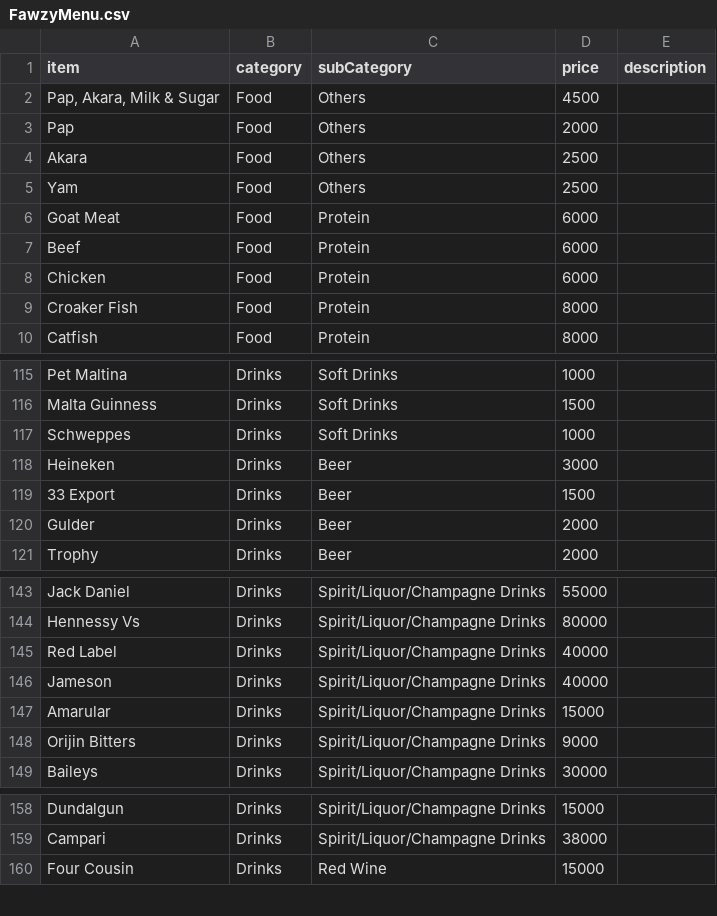
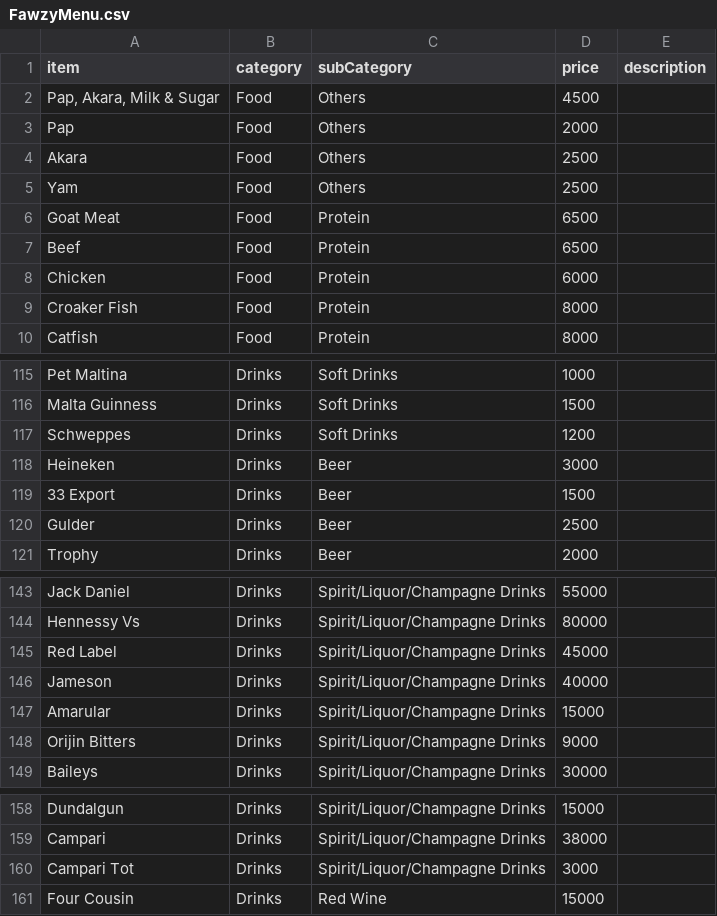
Before and after one commit to FawzyHub/FH.github.io, a CSV file: assets/js/prep-data/FawzyMenu.csv, drawn as a sheet; only a part is shown, gaps mark what is left out.

Commit message:
update prices

```diff
--- a/assets/js/prep-data/FawzyMenu.csv
+++ b/assets/js/prep-data/FawzyMenu.csv
@@ -5,4 +5,4 @@ Akara,Food,Others,2500,
 Yam,Food,Others,2500,
-Goat Meat,Food,Protein,6000,
-Beef,Food,Protein,6000,
+Goat Meat,Food,Protein,6500,
+Beef,Food,Protein,6500,
 Chicken,Food,Protein,6000,
@@ -116,6 +116,6 @@ Pet Maltina,Drinks,Soft Drinks,1000,
 Malta Guinness,Drinks,Soft Drinks,1500,
-Schweppes,Drinks,Soft Drinks,1000,
+Schweppes,Drinks,Soft Drinks,1200,
 Heineken,Drinks,Beer,3000,
 33 Export,Drinks,Beer,1500,
-Gulder,Drinks,Beer,2000,
+Gulder,Drinks,Beer,2500,
 Trophy,Drinks,Beer,2000,
@@ -144,3 +144,3 @@ Jack Daniel,Drinks,Spirit/Liquor/Champagne Drinks,55000,
 Hennessy Vs,Drinks,Spirit/Liquor/Champagne Drinks,80000,
-Red Label,Drinks,Spirit/Liquor/Champagne Drinks,40000,
+Red Label,Drinks,Spirit/Liquor/Champagne Drinks,45000,
 Jameson,Drinks,Spirit/Liquor/Champagne Drinks,40000,
@@ -159,2 +159,3 @@ Dundalgun,Drinks,Spirit/Liquor/Champagne Drinks,15000,
 Campari,Drinks,Spirit/Liquor/Champagne Drinks,38000,
+Campari Tot,Drinks,Spirit/Liquor/Champagne Drinks,3000,
 Four Cousin,Drinks,Red Wine,15000,
```
Also changed, not shown: 2 other files.
